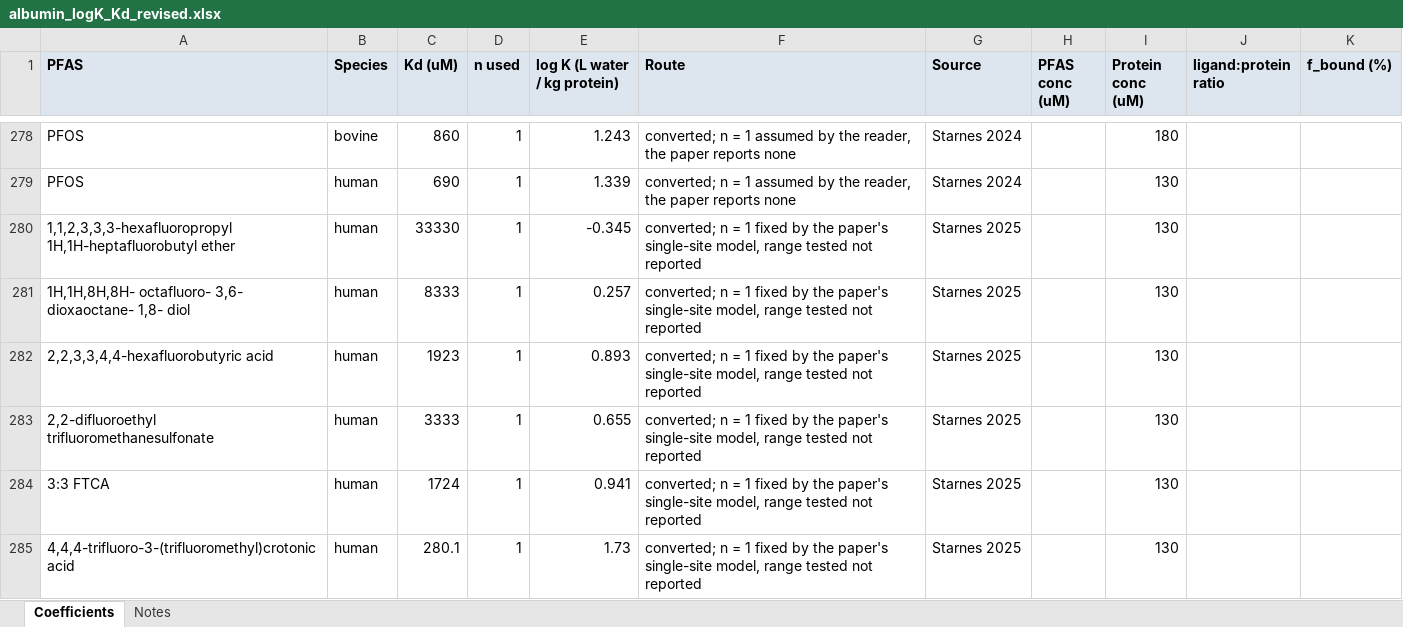
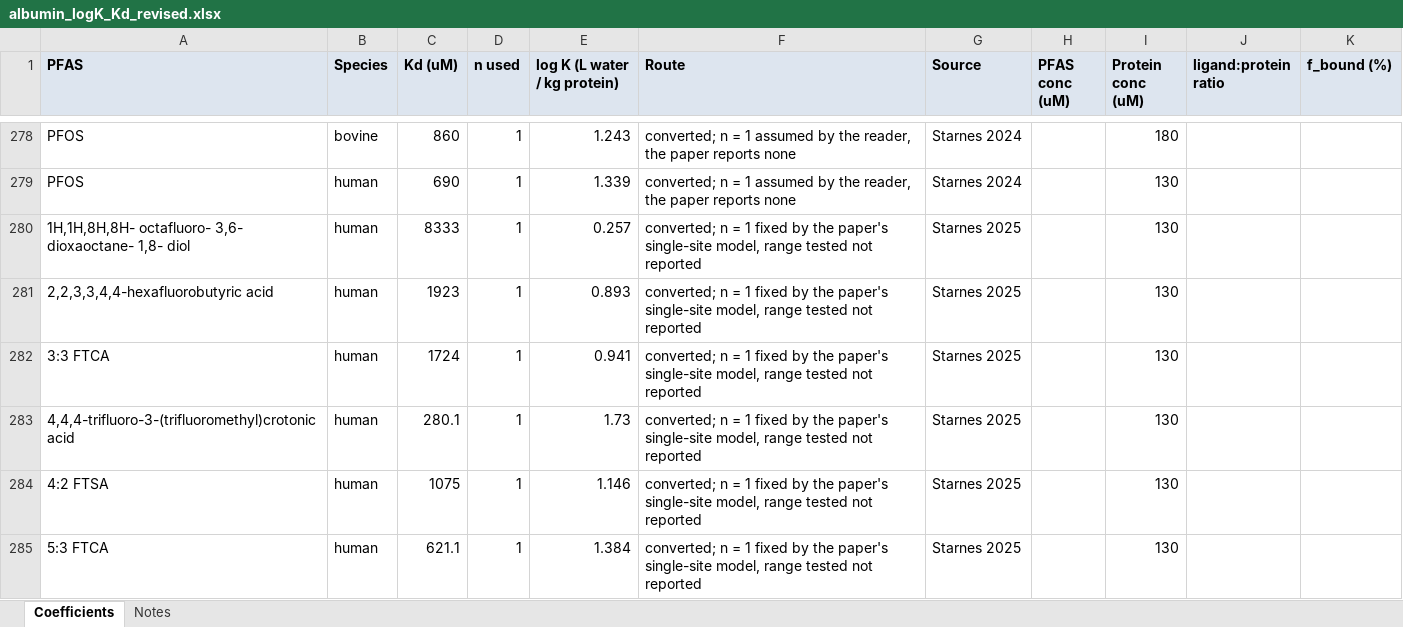
Before and after one commit to sdey17/pfas_tk, an Excel workbook: tk_review/albumin_logK_Kd_revised.xlsx, sheet Coefficients, drawn as a sheet; only a part is shown, gaps mark what is left out; the shorter side is filled out with more unchanged rows; values as stored, in another font and other column widths than the file's, no borders; the diff covers the shown part only; the diff names each change by its address in the sheet, - before the commit and + after, or states it on an @@ line.

```diff
--- a/tk_review/albumin_logK_Kd_revised.xlsx (sheet Coefficients)
+++ b/tk_review/albumin_logK_Kd_revised.xlsx (sheet Coefficients)
-row 280: 1,1,2,3,3,3-hexafluoropropyl 1H,1H-heptafluorobutyl ether | human | 33330 | 1 | -0.345 | converted; n = 1 fixed by the paper's single-site model, range tested not reported | Starnes 2025 |  | 130
-row 283: 2,2-difluoroethyl trifluoromethanesulfonate | human | 3333 | 1 | 0.655 | converted; n = 1 fixed by the paper's single-site model, range tested not reported | Starnes 2025 |  | 130
```
Also changed, not shown: 5 removed rows elsewhere in this sheet, 2 other files.
